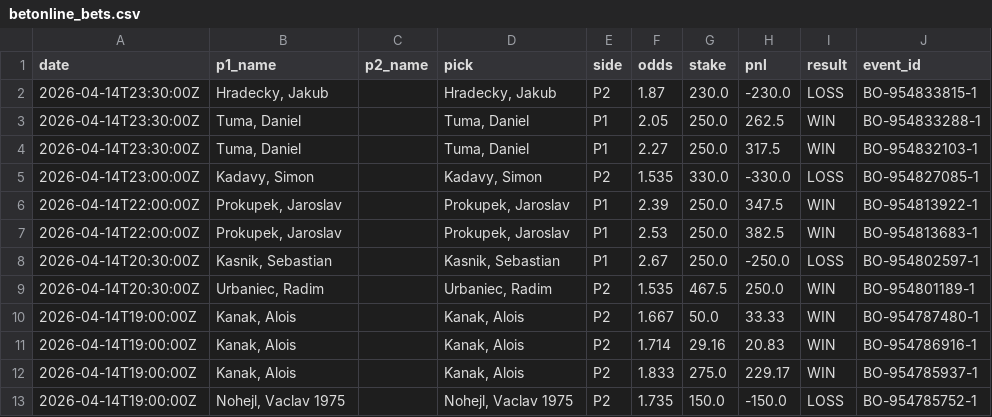
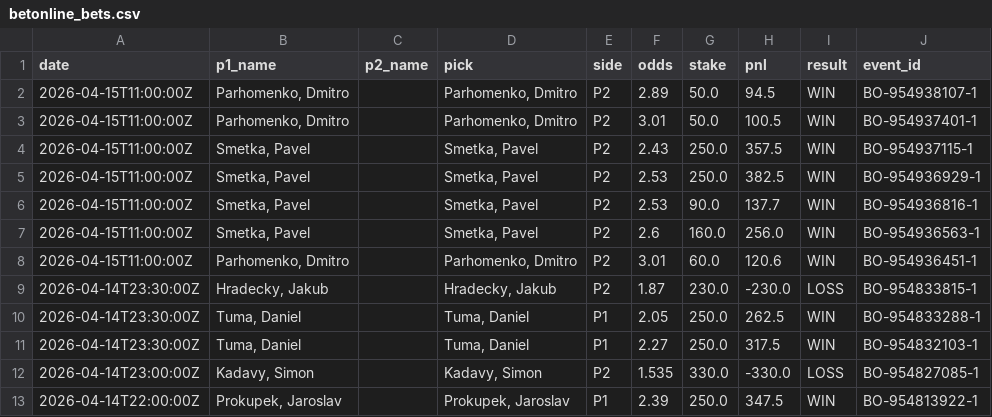
Before and after one commit to andydiaz122/cpr-table-tennis-website, a CSV file: data/betonline_bets.csv, drawn as a sheet; only a part is shown; the shorter side is filled out with more unchanged rows.

Commit message:
feat: add 9 graded bets (8W-1L, +$1,790.60)
363 bets, +$4,619.31 P&L, 53.7% WR, 7.55% ROI, $24,619.31 bankroll.
BetOnline: Parhomenko x3 (+189/+201/+201), Smetka x4 (+143/+153/+153/+160) — all WINs.
HardRock: Walek -115 WIN, Skacelik +100 LOSS.
Max DD %: 14.43% → 13.38% (peak P&L surged higher).

```diff
--- a/data/betonline_bets.csv
+++ b/data/betonline_bets.csv
@@ -1,2 +1,9 @@
 date,p1_name,p2_name,pick,side,odds,stake,pnl,result,event_id
+2026-04-15T11:00:00Z,"Parhomenko, Dmitro",,"Parhomenko, Dmitro",P2,2.89,50.0,94.5,WIN,BO-954938107-1
+2026-04-15T11:00:00Z,"Parhomenko, Dmitro",,"Parhomenko, Dmitro",P2,3.01,50.0,100.5,WIN,BO-954937401-1
+2026-04-15T11:00:00Z,"Smetka, Pavel",,"Smetka, Pavel",P2,2.43,250.0,357.5,WIN,BO-954937115-1
+2026-04-15T11:00:00Z,"Smetka, Pavel",,"Smetka, Pavel",P2,2.53,250.0,382.5,WIN,BO-954936929-1
+2026-04-15T11:00:00Z,"Smetka, Pavel",,"Smetka, Pavel",P2,2.53,90.0,137.7,WIN,BO-954936816-1
+2026-04-15T11:00:00Z,"Smetka, Pavel",,"Smetka, Pavel",P2,2.6,160.0,256.0,WIN,BO-954936563-1
+2026-04-15T11:00:00Z,"Parhomenko, Dmitro",,"Parhomenko, Dmitro",P2,3.01,60.0,120.6,WIN,BO-954936451-1
 2026-04-14T23:30:00Z,"Hradecky, Jakub",,"Hradecky, Jakub",P2,1.87,230.0,-230.0,LOSS,BO-954833815-1
```
Also changed, not shown: data/hardrock_all_130.csv, 2 other files.
